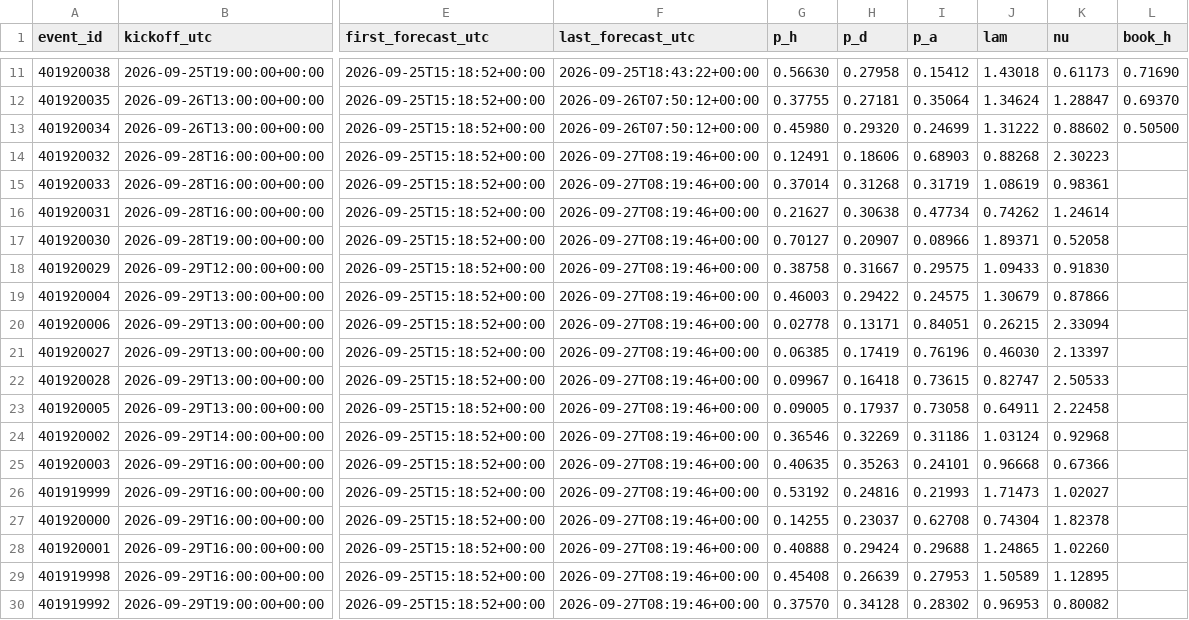
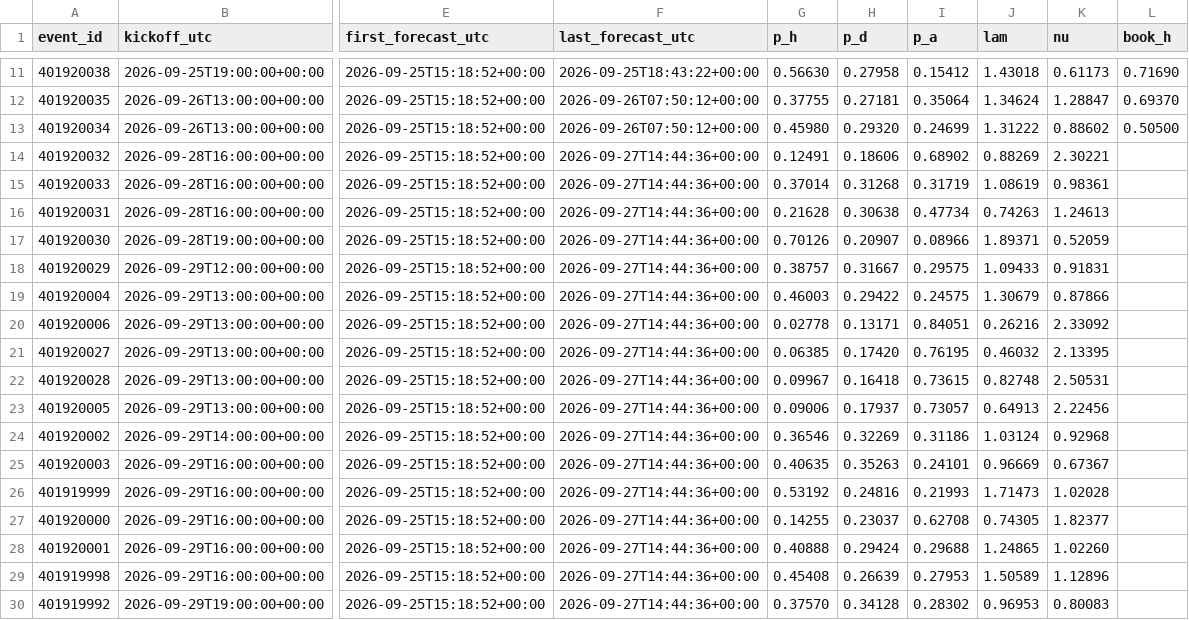
Before and after one commit to mahmedken/betting-analytics, a CSV file: data/ledger/afcon_predictions.csv, drawn as a sheet; only a part is shown, gaps mark what is left out; the diff covers the shown part only; the diff names each change by its address in the sheet, - before the commit and + after, or states it on an @@ line.

```diff
--- a/data/ledger/afcon_predictions.csv
+++ b/data/ledger/afcon_predictions.csv
-F14:F30 (last_forecast_utc): 2026-09-27T08:19:46+00:00
+F14:F30 (last_forecast_utc): 2026-09-27T14:44:36+00:00
-I14 (p_a): 0.68903
+I14 (p_a): 0.68902
-J14 (lam): 0.88268
+J14 (lam): 0.88269
-K14 (nu): 2.30223
+K14 (nu): 2.30221
-G16 (p_h): 0.21627
+G16 (p_h): 0.21628
-J16 (lam): 0.74262
+J16 (lam): 0.74263
-K16 (nu): 1.24614
+K16 (nu): 1.24613
-G17 (p_h): 0.70127
+G17 (p_h): 0.70126
-K17 (nu): 0.52058
+K17 (nu): 0.52059
-G18 (p_h): 0.38758
+G18 (p_h): 0.38757
-K18 (nu): 0.91830
+K18 (nu): 0.91831
-J20 (lam): 0.26215
+J20 (lam): 0.26216
-K20 (nu): 2.33094
+K20 (nu): 2.33092
-H21 (p_d): 0.17419
+H21 (p_d): 0.17420
-I21 (p_a): 0.76196
+I21 (p_a): 0.76195
-J21 (lam): 0.46030
+J21 (lam): 0.46032
-K21 (nu): 2.13397
+K21 (nu): 2.13395
-J22 (lam): 0.82747
+J22 (lam): 0.82748
-K22 (nu): 2.50533
+K22 (nu): 2.50531
-G23 (p_h): 0.09005
+G23 (p_h): 0.09006
-I23 (p_a): 0.73058
+I23 (p_a): 0.73057
-J23 (lam): 0.64911
+J23 (lam): 0.64913
-K23 (nu): 2.22458
+K23 (nu): 2.22456
-J25 (lam): 0.96668
+J25 (lam): 0.96669
-K25 (nu): 0.67366
+K25 (nu): 0.67367
-K26 (nu): 1.02027
+K26 (nu): 1.02028
-J27 (lam): 0.74304
+J27 (lam): 0.74305
-K27 (nu): 1.82378
+K27 (nu): 1.82377
-K29 (nu): 1.12895
+K29 (nu): 1.12896
-K30 (nu): 0.80082
+K30 (nu): 0.80083
```
Also changed, not shown: 20 edited cells elsewhere in this file, data/ledger/predictions.csv, 9 other files.
